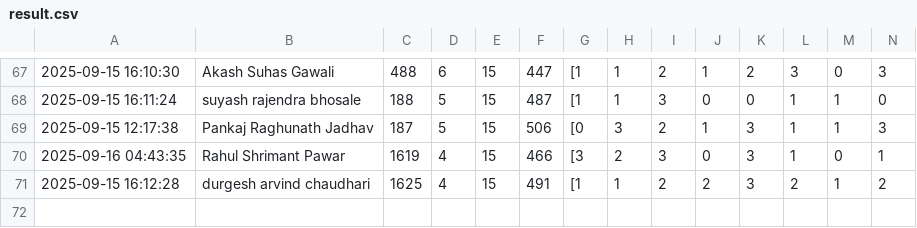
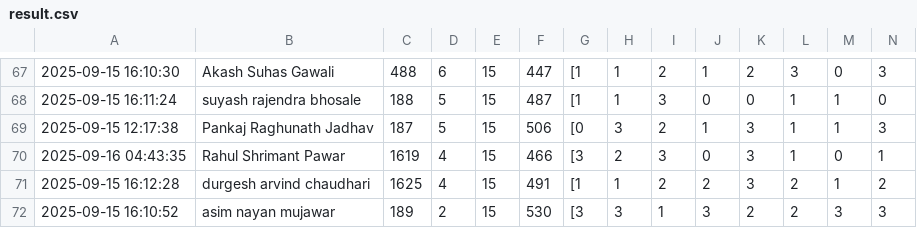
Before and after one commit to molesuraj08/OLYMPUS-RESULT, a CSV file: result.csv, drawn as a sheet; only a part is shown, gaps mark what is left out; rows hold the shown columns only; the diff names each change by its address in the sheet, - before the commit and + after, or states it on an @@ line.

Commit message:
Update results for asim nayan mujawar

```diff
--- a/result.csv
+++ b/result.csv
+row 72: 2025-09-15 16:10:52 | asim nayan mujawar | 189 | 2 | 15 | 530 | [3 | 3 | 1 | 3 | 2 | 2 | 3 | 3
```
